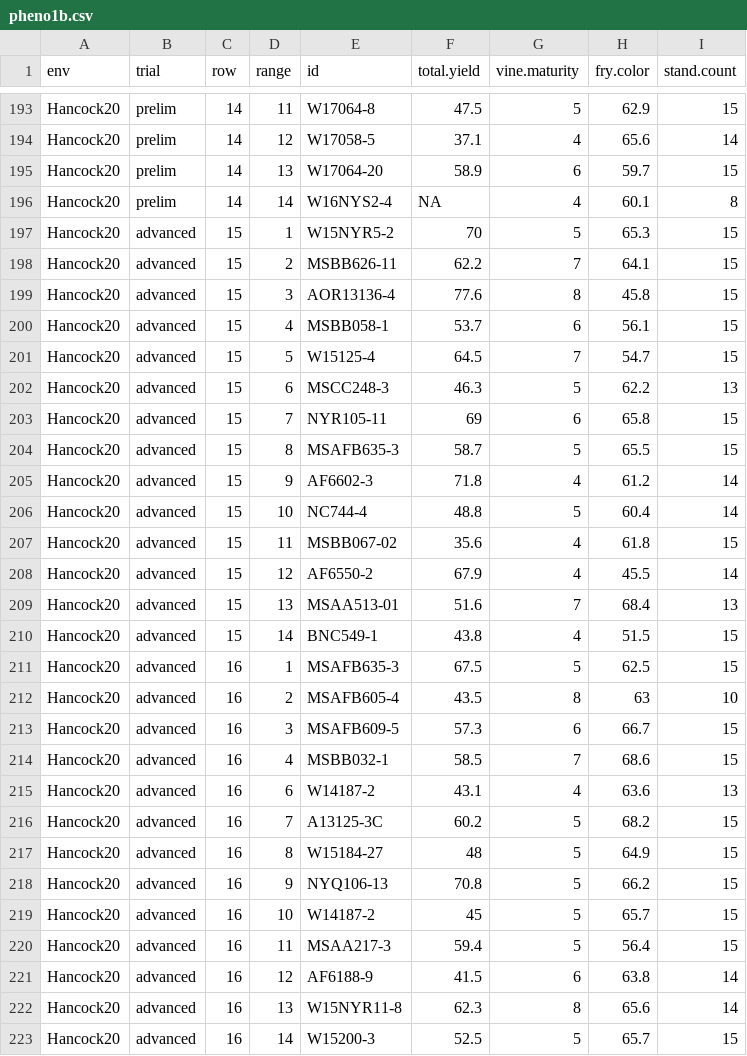
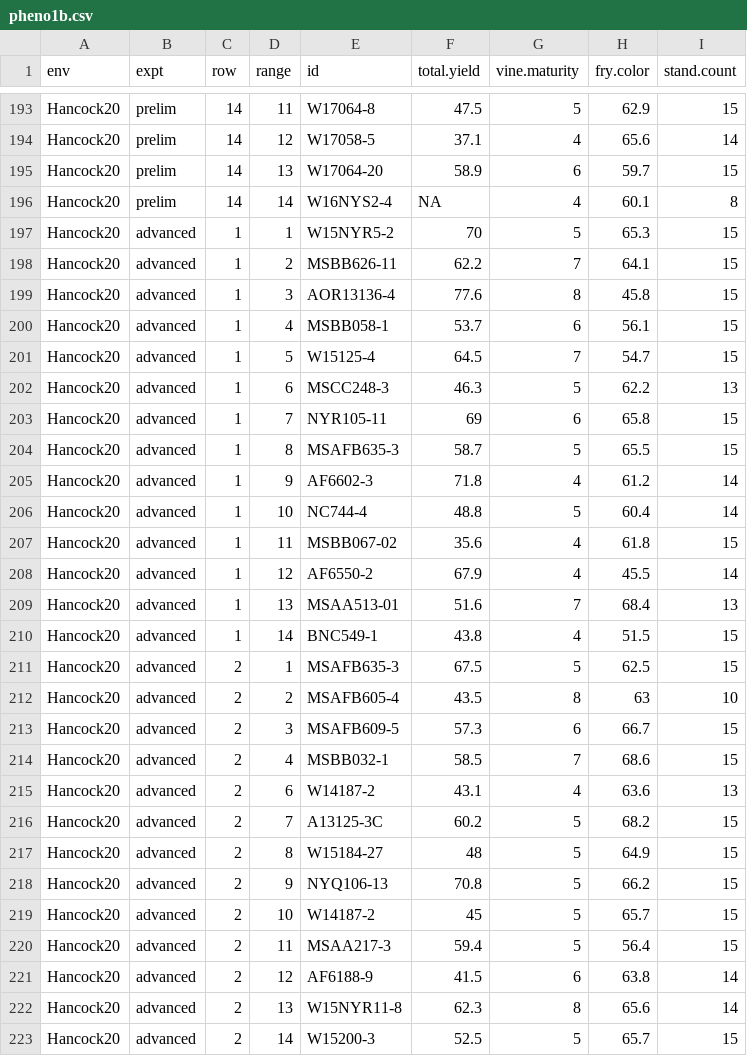
Before and after one commit to jendelman/StageWise, a CSV file: inst/vignette_data/pheno1b.csv, drawn as a sheet; only a part is shown, gaps mark what is left out; the diff covers the shown part only.

```diff
--- a/inst/vignette_data/pheno1b.csv
+++ b/inst/vignette_data/pheno1b.csv
@@ -1 +1 @@
-env,trial,row,range,id,total.yield,vine.maturity,fry.color,stand.count
+env,expt,row,range,id,total.yield,vine.maturity,fry.color,stand.count
@@ -196,28 +196,28 @@ Hancock20,prelim,14,13,W17064-20,58.9,6,59.7,15
 Hancock20,prelim,14,14,W16NYS2-4,NA,4,60.1,8
-Hancock20,advanced,15,1,W15NYR5-2,70,5,65.3,15
-Hancock20,advanced,15,2,MSBB626-11,62.2,7,64.1,15
-Hancock20,advanced,15,3,AOR13136-4,77.6,8,45.8,15
-Hancock20,advanced,15,4,MSBB058-1,53.7,6,56.1,15
-Hancock20,advanced,15,5,W15125-4,64.5,7,54.7,15
-Hancock20,advanced,15,6,MSCC248-3,46.3,5,62.2,13
-Hancock20,advanced,15,7,NYR105-11,69,6,65.8,15
-Hancock20,advanced,15,8,MSAFB635-3,58.7,5,65.5,15
-Hancock20,advanced,15,9,AF6602-3,71.8,4,61.2,14
-Hancock20,advanced,15,10,NC744-4,48.8,5,60.4,14
-Hancock20,advanced,15,11,MSBB067-02,35.6,4,61.8,15
-Hancock20,advanced,15,12,AF6550-2,67.9,4,45.5,14
-Hancock20,advanced,15,13,MSAA513-01,51.6,7,68.4,13
-Hancock20,advanced,15,14,BNC549-1,43.8,4,51.5,15
-Hancock20,advanced,16,1,MSAFB635-3,67.5,5,62.5,15
-Hancock20,advanced,16,2,MSAFB605-4,43.5,8,63,10
-Hancock20,advanced,16,3,MSAFB609-5,57.3,6,66.7,15
-Hancock20,advanced,16,4,MSBB032-1,58.5,7,68.6,15
-Hancock20,advanced,16,6,W14187-2,43.1,4,63.6,13
-Hancock20,advanced,16,7,A13125-3C,60.2,5,68.2,15
-Hancock20,advanced,16,8,W15184-27,48,5,64.9,15
-Hancock20,advanced,16,9,NYQ106-13,70.8,5,66.2,15
-Hancock20,advanced,16,10,W14187-2,45,5,65.7,15
-Hancock20,advanced,16,11,MSAA217-3,59.4,5,56.4,15
-Hancock20,advanced,16,12,AF6188-9,41.5,6,63.8,14
-Hancock20,advanced,16,13,W15NYR11-8,62.3,8,65.6,14
-Hancock20,advanced,16,14,W15200-3,52.5,5,65.7,15
+Hancock20,advanced,1,1,W15NYR5-2,70,5,65.3,15
+Hancock20,advanced,1,2,MSBB626-11,62.2,7,64.1,15
+Hancock20,advanced,1,3,AOR13136-4,77.6,8,45.8,15
+Hancock20,advanced,1,4,MSBB058-1,53.7,6,56.1,15
+Hancock20,advanced,1,5,W15125-4,64.5,7,54.7,15
+Hancock20,advanced,1,6,MSCC248-3,46.3,5,62.2,13
+Hancock20,advanced,1,7,NYR105-11,69,6,65.8,15
+Hancock20,advanced,1,8,MSAFB635-3,58.7,5,65.5,15
+Hancock20,advanced,1,9,AF6602-3,71.8,4,61.2,14
+Hancock20,advanced,1,10,NC744-4,48.8,5,60.4,14
+Hancock20,advanced,1,11,MSBB067-02,35.6,4,61.8,15
+Hancock20,advanced,1,12,AF6550-2,67.9,4,45.5,14
+Hancock20,advanced,1,13,MSAA513-01,51.6,7,68.4,13
+Hancock20,advanced,1,14,BNC549-1,43.8,4,51.5,15
+Hancock20,advanced,2,1,MSAFB635-3,67.5,5,62.5,15
+Hancock20,advanced,2,2,MSAFB605-4,43.5,8,63,10
+Hancock20,advanced,2,3,MSAFB609-5,57.3,6,66.7,15
+Hancock20,advanced,2,4,MSBB032-1,58.5,7,68.6,15
+Hancock20,advanced,2,6,W14187-2,43.1,4,63.6,13
+Hancock20,advanced,2,7,A13125-3C,60.2,5,68.2,15
+Hancock20,advanced,2,8,W15184-27,48,5,64.9,15
+Hancock20,advanced,2,9,NYQ106-13,70.8,5,66.2,15
+Hancock20,advanced,2,10,W14187-2,45,5,65.7,15
+Hancock20,advanced,2,11,MSAA217-3,59.4,5,56.4,15
+Hancock20,advanced,2,12,AF6188-9,41.5,6,63.8,14
+Hancock20,advanced,2,13,W15NYR11-8,62.3,8,65.6,14
+Hancock20,advanced,2,14,W15200-3,52.5,5,65.7,15
```
Also changed, not shown: 168 edited cells elsewhere in this file, 7 other files.
